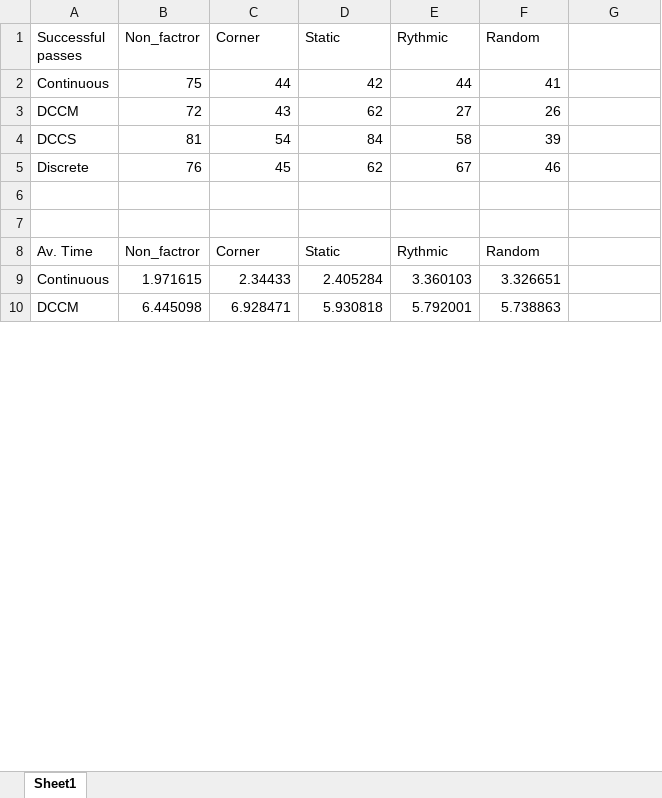
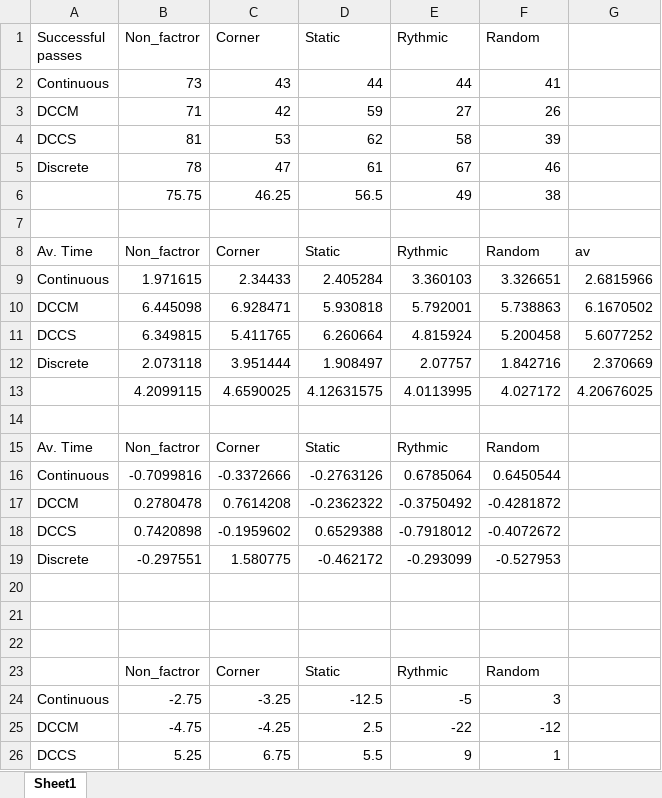
Before and after one commit to AKyrl/MThesis-Foosball, an Excel workbook: docs/results FP.xlsx, sheet Sheet1, drawn as a sheet; only a part is shown; values as stored, in another font and other column widths than the file's, no borders; charts and pictures not drawn; removed rows and columns are numbered as before the commit, all else as after; the diff covers the shown part only; the diff names each change by its address in the sheet, - before the commit and + after, or states it on an @@ line.

```diff
--- a/docs/results FP.xlsx (sheet Sheet1)
+++ b/docs/results FP.xlsx (sheet Sheet1)
-B2 (Non_factror): 75
+B2 (Non_factror): 73
-C2 (Corner): 44
+C2 (Corner): 43
-D2 (Static): 42
+D2 (Static): 44
-B3 (Non_factror): 72
+B3 (Non_factror): 71
-C3 (Corner): 43
+C3 (Corner): 42
-D3 (Static): 62
+D3 (Static): 59
-C4 (Corner): 54
+C4 (Corner): 53
-D4 (Static): 84
+D4 (Static): 62
-B5 (Non_factror): 76
+B5 (Non_factror): 78
-C5 (Corner): 45
+C5 (Corner): 47
-D5 (Static): 62
+D5 (Static): 61
+row 6:  | 75.75 | 46.25 | 56.5 | 49 | 38
+row 7: (empty)
+row 8: Av. Time | Non_factror | Corner | Static | Rythmic | Random | av
+row 9: Continuous | 1.971615 | 2.34433 | 2.405284 | 3.360103 | 3.326651 | 2.6815966
+row 10: DCCM | 6.445098 | 6.928471 | 5.930818 | 5.792001 | 5.738863 | 6.1670502
+row 11: DCCS | 6.349815 | 5.411765 | 6.260664 | 4.815924 | 5.200458 | 5.6077252
+row 12: Discrete | 2.073118 | 3.951444 | 1.908497 | 2.07757 | 1.842716 | 2.370669
+row 13:  | 4.2099115 | 4.6590025 | 4.12631575 | 4.0113995 | 4.027172 | 4.20676025
+row 14: (empty)
+row 15: Av. Time | Non_factror | Corner | Static | Rythmic | Random
+row 16: Continuous | -0.7099816 | -0.3372666 | -0.2763126 | 0.6785064 | 0.6450544
+row 17: DCCM | 0.2780478 | 0.7614208 | -0.2362322 | -0.3750492 | -0.4281872
+row 18: DCCS | 0.7420898 | -0.1959602 | 0.6529388 | -0.7918012 | -0.4072672
+row 19: Discrete | -0.297551 | 1.580775 | -0.462172 | -0.293099 | -0.527953
+row 22: (empty)
-A23 (Successful passes): Av. Time
+A23 (Successful passes): (empty)
-row 9: Continuous | 1.971615 | 2.34433 | 2.405284 | 3.360103 | 3.326651
-row 10: DCCM | 6.445098 | 6.928471 | 5.930818 | 5.792001 | 5.738863
+row 24: Continuous | -2.75 | -3.25 | -12.5 | -5 | 3
+row 25: DCCM | -4.75 | -4.25 | 2.5 | -22 | -12
+row 26: DCCS | 5.25 | 6.75 | 5.5 | 9 | 1
```
Also changed, not shown: 6 added rows and 12 edited cells elsewhere in this sheet, charts or pictures, docs/results ticktack .xlsx, 46 other files.
